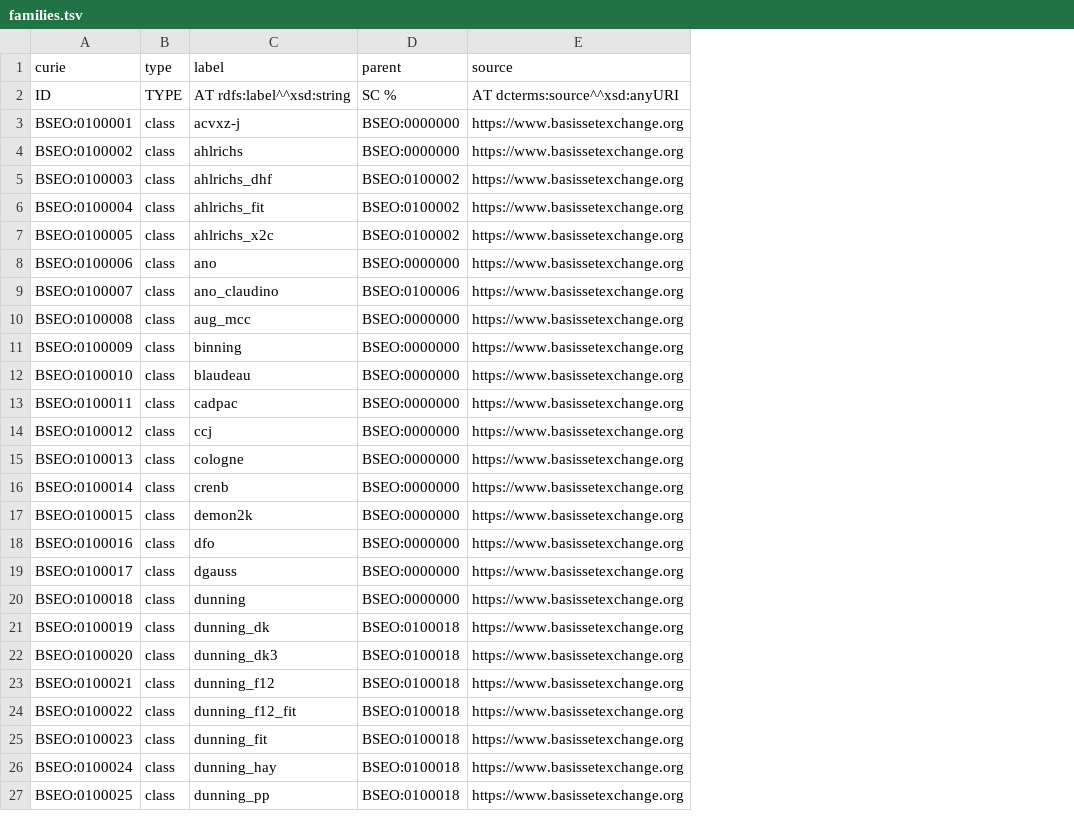
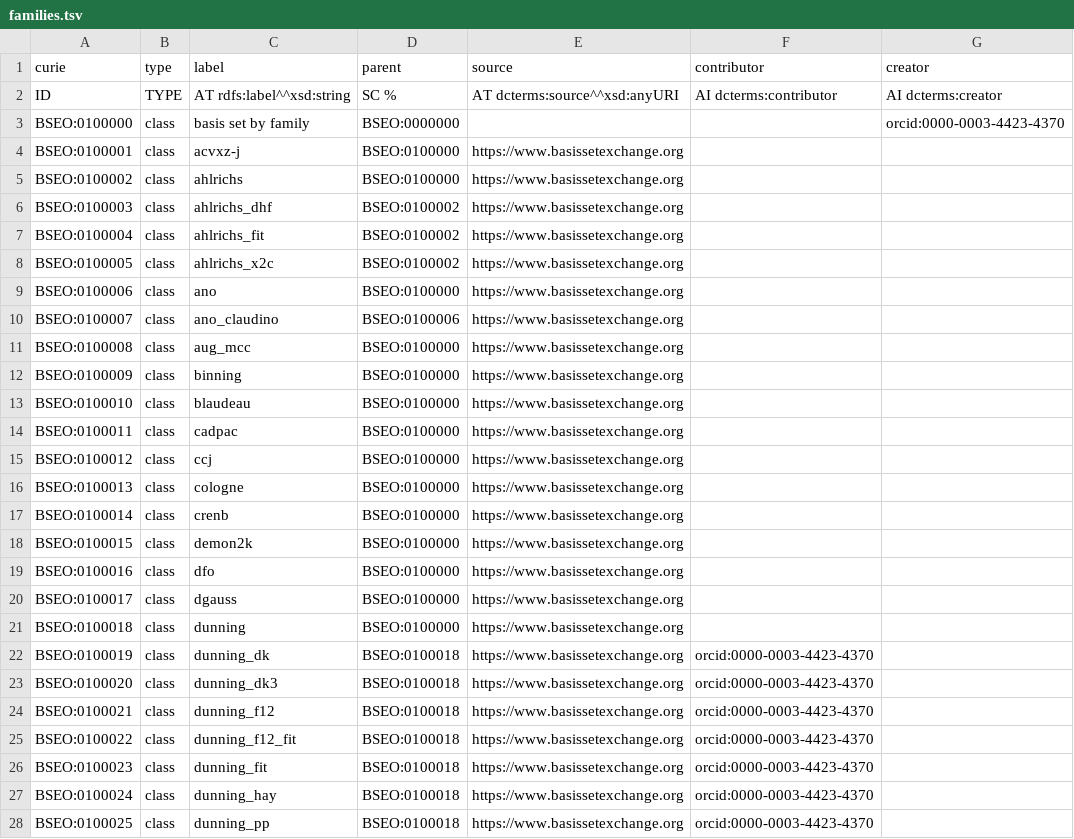
Before and after one commit to NFDI4Chem/basis-set-exchange-ontology, a TSV file: templates/families.tsv, drawn as a sheet; only a part is shown; addresses are those after the commit; the diff covers the shown part only; the diff names each change by its address in the sheet, - before the commit and + after, or states it on an @@ line.

```diff
--- a/templates/families.tsv
+++ b/templates/families.tsv
+column F (contributor), row 2: AI dcterms:contributor; rows 22-28: all orcid:0000-0003-4423-4370
+column G (creator), row 2: AI dcterms:creator
+row 3: BSEO:0100000 | class | basis set by family | BSEO:0000000 |  |  | orcid:0000-0003-4423-4370
-D4:D5 (parent): BSEO:0000000
+D4:D5 (parent): BSEO:0100000
-D9 (parent): BSEO:0000000
+D9 (parent): BSEO:0100000
-D11:D21 (parent): BSEO:0000000
+D11:D21 (parent): BSEO:0100000
```
Also changed, not shown: 6 added rows and 37 edited cells elsewhere in this file.
